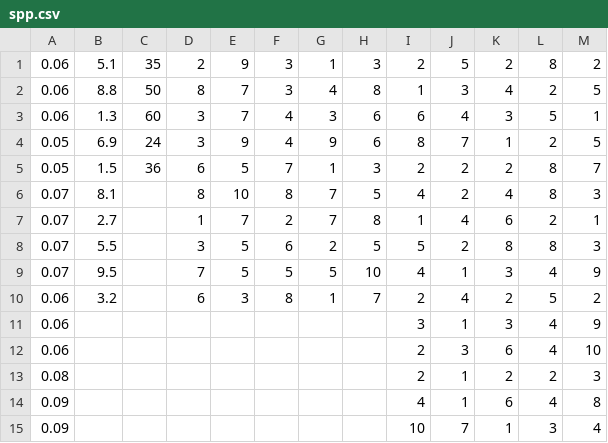
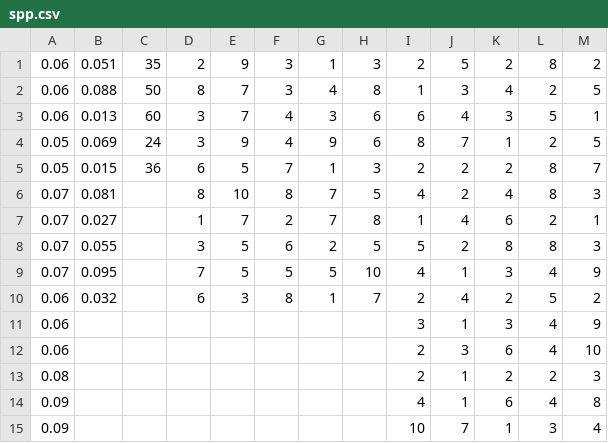
Before and after one commit to fkirst/optimization-production-planning, a CSV file: spp.csv, drawn as a sheet.

Commit message:
lower r cost by two decimals

```diff
--- a/spp.csv
+++ b/spp.csv
@@ -1,11 +1,11 @@
-0.06,5.1,35,2,9,3,1,3,2,5,2,8,2
-0.06,8.8,50,8,7,3,4,8,1,3,4,2,5
-0.06,1.3,60,3,7,4,3,6,6,4,3,5,1
-0.05,6.9,24,3,9,4,9,6,8,7,1,2,5
-0.05,1.5,36,6,5,7,1,3,2,2,2,8,7
-0.07,8.1,,8,10,8,7,5,4,2,4,8,3
-0.07,2.7,,1,7,2,7,8,1,4,6,2,1
-0.07,5.5,,3,5,6,2,5,5,2,8,8,3
-0.07,9.5,,7,5,5,5,10,4,1,3,4,9
-0.06,3.2,,6,3,8,1,7,2,4,2,5,2
+0.06,0.051,35,2,9,3,1,3,2,5,2,8,2
+0.06,0.088,50,8,7,3,4,8,1,3,4,2,5
+0.06,0.013,60,3,7,4,3,6,6,4,3,5,1
+0.05,0.069,24,3,9,4,9,6,8,7,1,2,5
+0.05,0.015,36,6,5,7,1,3,2,2,2,8,7
+0.07,0.081,,8,10,8,7,5,4,2,4,8,3
+0.07,0.027,,1,7,2,7,8,1,4,6,2,1
+0.07,0.055,,3,5,6,2,5,5,2,8,8,3
+0.07,0.095,,7,5,5,5,10,4,1,3,4,9
+0.06,0.032,,6,3,8,1,7,2,4,2,5,2
 0.06,,,,,,,,3,1,3,4,9
```
